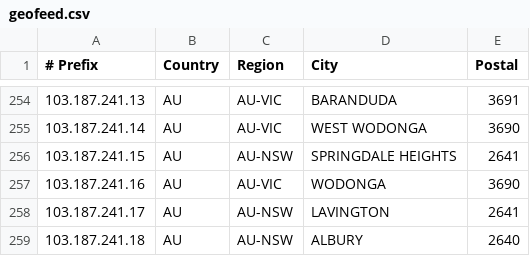
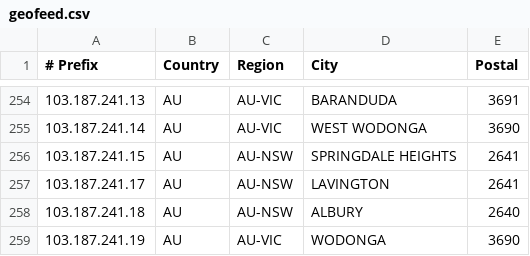
Before and after one commit to LightningIP/geofeed, a CSV file: geofeed.csv, drawn as a sheet; only a part is shown, gaps mark what is left out; the shorter side is filled out with more unchanged rows.

Commit message:
IP Address Updates

```diff
--- a/geofeed.csv
+++ b/geofeed.csv
@@ -256,3 +256,2 @@
 103.187.241.15,AU,AU-NSW,SPRINGDALE HEIGHTS,2641
-103.187.241.16,AU,AU-VIC,WODONGA,3690
 103.187.241.17,AU,AU-NSW,LAVINGTON,2641
```
